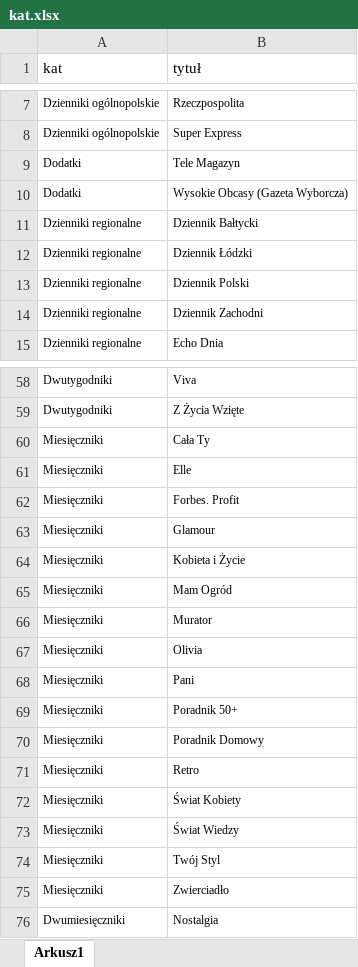
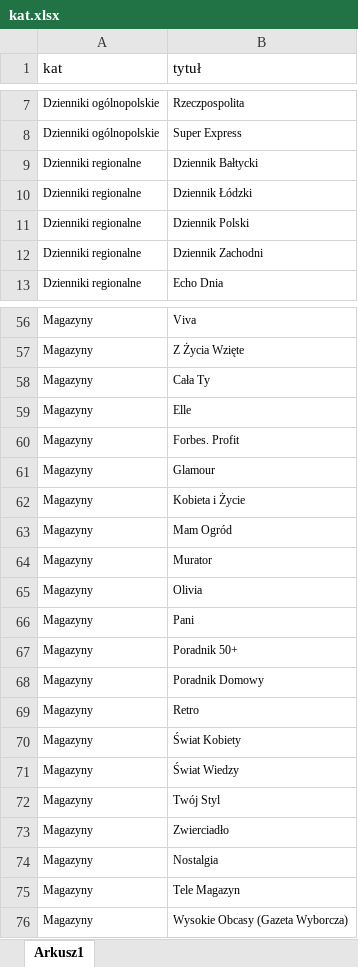
Before and after one commit to PolskieBadaniaCzytelnictwa/TR, an Excel workbook: kat.xlsx, sheet Arkusz1, drawn as a sheet; only a part is shown, gaps mark what is left out; values as stored, in another font and other column widths than the file's, no borders; removed rows and columns are numbered as before the commit, all else as after; the diff covers the shown part only; the diff names each change by its address in the sheet, - before the commit and + after, or states it on an @@ line.

```diff
--- a/kat.xlsx (sheet Arkusz1)
+++ b/kat.xlsx (sheet Arkusz1)
-row 9: Dodatki | Tele Magazyn
-row 10: Dodatki | Wysokie Obcasy (Gazeta Wyborcza)
-A56:A57 (kat): Dwutygodniki
+A56:A57 (kat): Magazyny
-A58:A73 (kat): Miesięczniki
+A58:A73 (kat): Magazyny
-A74 (kat): Dwumiesięczniki
+A74 (kat): Magazyny
+row 75: Magazyny | Tele Magazyn
+row 76: Magazyny | Wysokie Obcasy (Gazeta Wyborcza)
```
Also changed, not shown: 27 edited cells elsewhere in this sheet, TBR_9m.xlsx, 1 other file.
